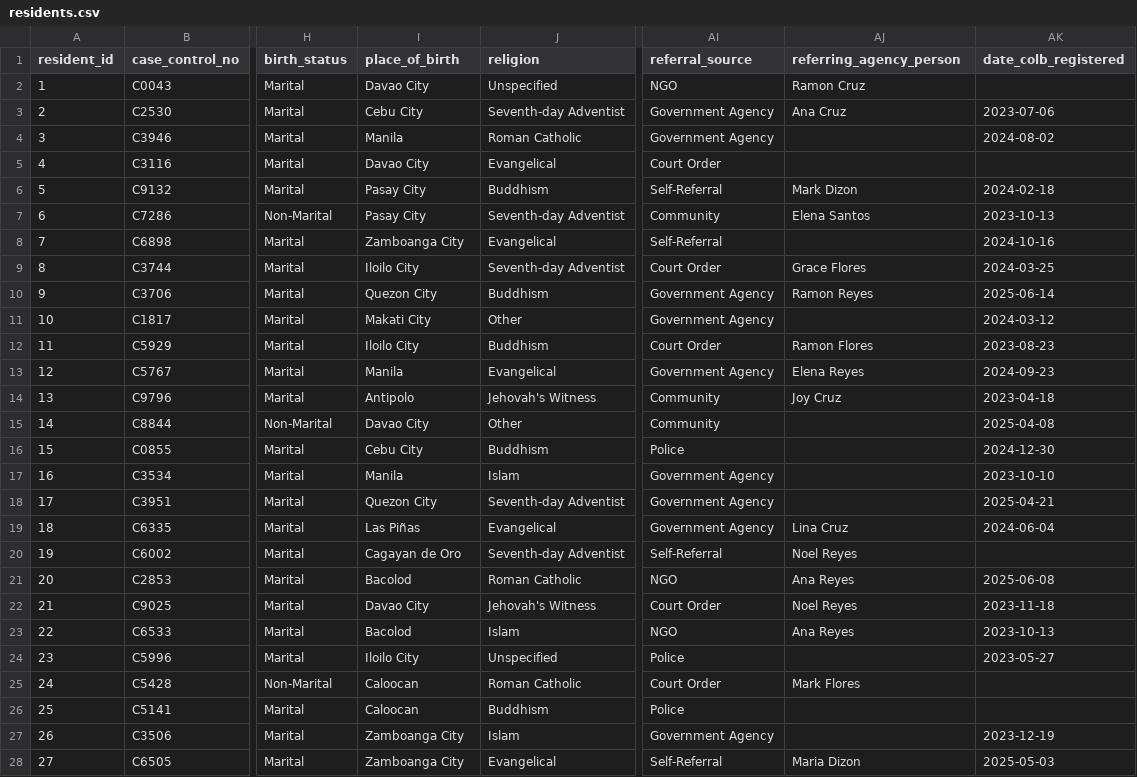
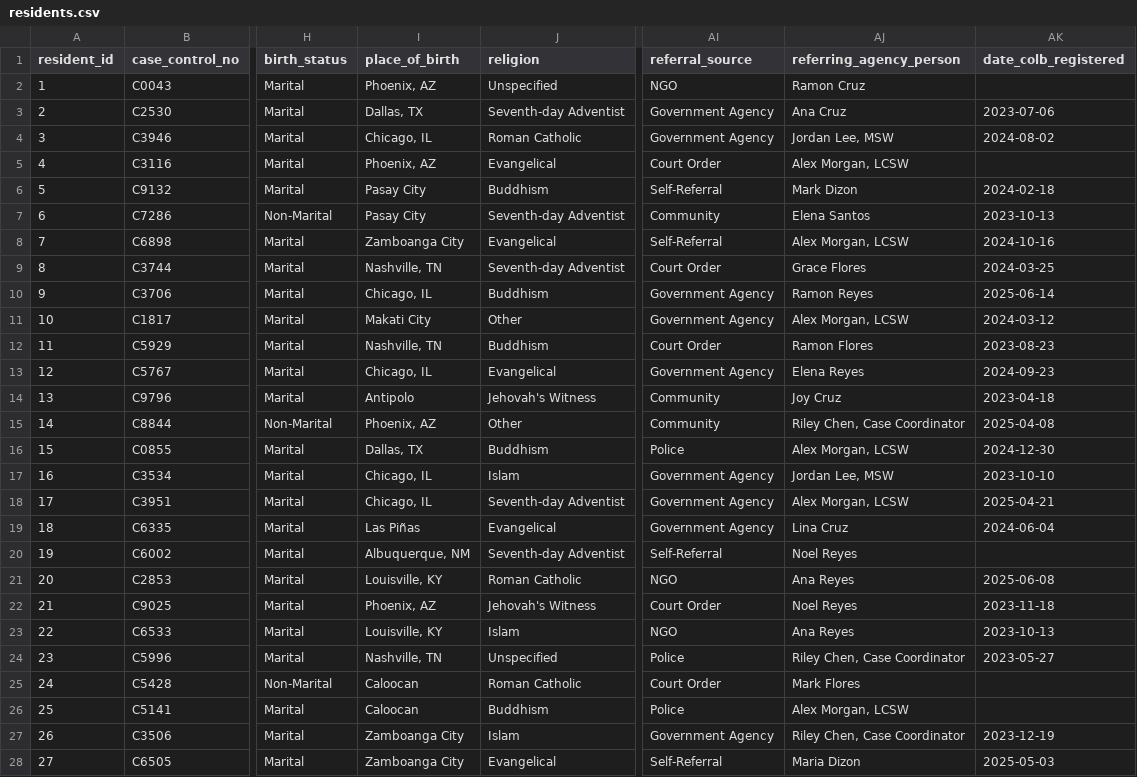
Before and after one commit to ReadyPlayerSpork/INTEX-2026, a CSV file: backend/Haven-for-Her-Backend/docs/lighthouse_csv_v7/residents.csv, drawn as a sheet; only a part is shown, gaps mark what is left out; the diff covers the shown part only; the diff names each change by its address in the sheet, - before the commit and + after, or states it on an @@ line.

```diff
--- a/backend/Haven-for-Her-Backend/docs/lighthouse_csv_v7/residents.csv
+++ b/backend/Haven-for-Her-Backend/docs/lighthouse_csv_v7/residents.csv
-I2 (place_of_birth): Davao City
+I2 (place_of_birth): Phoenix, AZ
-I3 (place_of_birth): Cebu City
+I3 (place_of_birth): Dallas, TX
-I4 (place_of_birth): Manila
+I4 (place_of_birth): Chicago, IL
-AJ4 (referring_agency_person): (empty)
+AJ4 (referring_agency_person): Jordan Lee, MSW
-I5 (place_of_birth): Davao City
+I5 (place_of_birth): Phoenix, AZ
-AJ5 (referring_agency_person): (empty)
+AJ5 (referring_agency_person): Alex Morgan, LCSW
-AJ8 (referring_agency_person): (empty)
+AJ8 (referring_agency_person): Alex Morgan, LCSW
-I9 (place_of_birth): Iloilo City
+I9 (place_of_birth): Nashville, TN
-I10 (place_of_birth): Quezon City
+I10 (place_of_birth): Chicago, IL
-AJ11 (referring_agency_person): (empty)
+AJ11 (referring_agency_person): Alex Morgan, LCSW
-I12 (place_of_birth): Iloilo City
+I12 (place_of_birth): Nashville, TN
-I13 (place_of_birth): Manila
+I13 (place_of_birth): Chicago, IL
-I15 (place_of_birth): Davao City
+I15 (place_of_birth): Phoenix, AZ
-AJ15 (referring_agency_person): (empty)
+AJ15 (referring_agency_person): Riley Chen, Case Coordinator
-I16 (place_of_birth): Cebu City
+I16 (place_of_birth): Dallas, TX
-AJ16 (referring_agency_person): (empty)
+AJ16 (referring_agency_person): Alex Morgan, LCSW
-I17 (place_of_birth): Manila
+I17 (place_of_birth): Chicago, IL
-AJ17 (referring_agency_person): (empty)
+AJ17 (referring_agency_person): Jordan Lee, MSW
-I18 (place_of_birth): Quezon City
+I18 (place_of_birth): Chicago, IL
-AJ18 (referring_agency_person): (empty)
+AJ18 (referring_agency_person): Alex Morgan, LCSW
-I20 (place_of_birth): Cagayan de Oro
+I20 (place_of_birth): Albuquerque, NM
-I21 (place_of_birth): Bacolod
+I21 (place_of_birth): Louisville, KY
-I22 (place_of_birth): Davao City
+I22 (place_of_birth): Phoenix, AZ
-I23 (place_of_birth): Bacolod
+I23 (place_of_birth): Louisville, KY
-I24 (place_of_birth): Iloilo City
+I24 (place_of_birth): Nashville, TN
-AJ24 (referring_agency_person): (empty)
+AJ24 (referring_agency_person): Riley Chen, Case Coordinator
-AJ26 (referring_agency_person): (empty)
+AJ26 (referring_agency_person): Alex Morgan, LCSW
-AJ27 (referring_agency_person): (empty)
+AJ27 (referring_agency_person): Riley Chen, Case Coordinator
```
Also changed, not shown: 31 edited cells elsewhere in this file, backend/Haven-for-Her-Backend/docs/lighthouse_csv_v7/home_visitations.csv, 3 other files.
